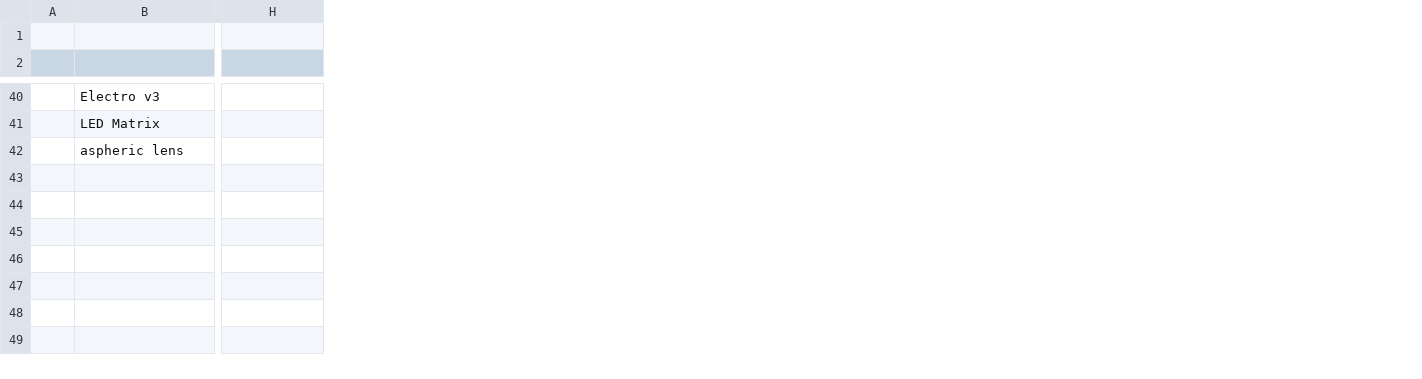
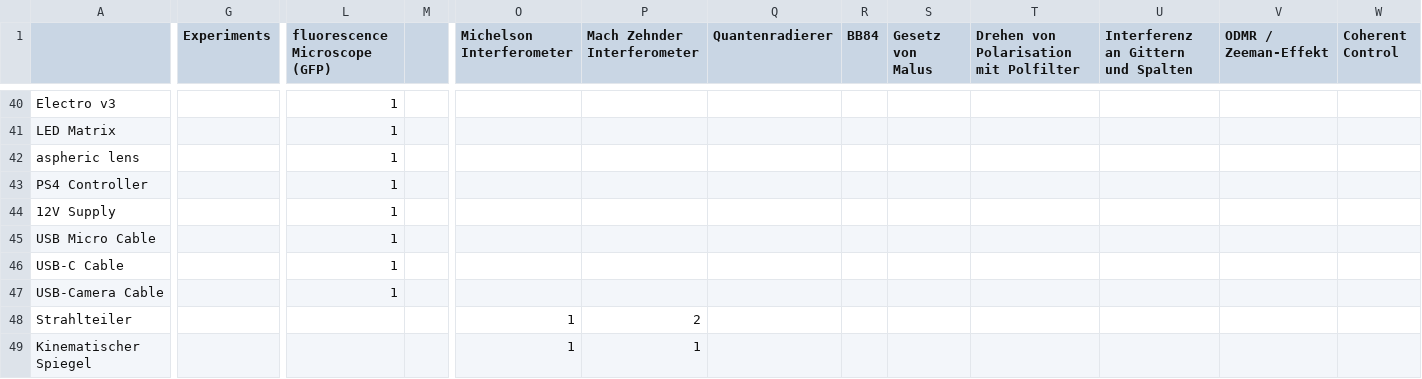
Before and after one commit to youseetoo/youseetoo.github.io, a CSV file: uc2-selector/openUC2_Maps_vs_Experiments.csv, drawn as a sheet; only a part is shown, gaps mark what is left out; removed rows and columns are numbered as before the commit, all else as after; rows hold the shown columns only; the diff covers the shown part only; the diff names each change by its address in the sheet, - before the commit and + after, or states it on an @@ line.

Commit message:
update selector

```diff
--- a/uc2-selector/openUC2_Maps_vs_Experiments.csv
+++ b/uc2-selector/openUC2_Maps_vs_Experiments.csv
-column A, empty
+column L (fluorescence Microscope (GFP)), rows 40-42: all 1
+column M, empty
+column O (Michelson Interferometer), empty
+column P (Mach Zehnder Interferometer), empty
+column Q (Quantenradierer), empty
+column R (BB84), empty
+column S (Gesetz von Malus), empty
+column T, row 1: Drehen von Polarisation mit Polfilter
+column U, row 1: Interferenz an Gittern und Spalten
+column V (ODMR / Zeeman-Effekt), empty
+column W (Coherent Control), empty
-row 1: (empty)
-G1: (empty)
+G1: Experiments
+row 43: PS4 Controller |  | 1
+row 44: 12V Supply |  | 1
+row 45: USB Micro Cable |  | 1
+row 46: USB-C Cable |  | 1
+row 47: USB-Camera Cable |  | 1
+row 48: Strahlteiler |  |  |  | 1 | 2
+row 49: Kinematischer Spiegel |  |  |  | 1 | 1
```
Also changed, not shown: 10 added rows, 2 removed rows and 3 edited cells elsewhere in this file, 3 other files.
